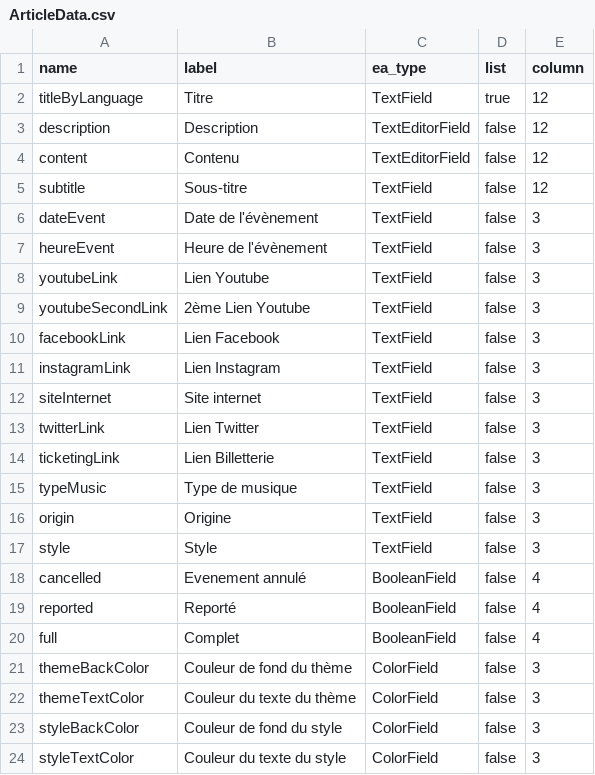
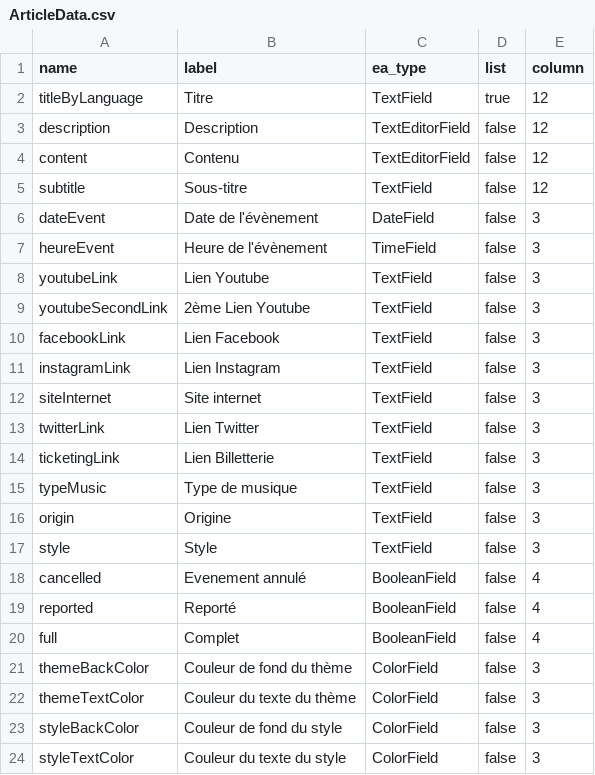
Before and after one commit to Nicolas-62/PropulsionV2, a CSV file: src/Entity/ExtraDataTrait/ArticleData.csv, drawn as a sheet.

```diff
--- a/src/Entity/ExtraDataTrait/ArticleData.csv
+++ b/src/Entity/ExtraDataTrait/ArticleData.csv
@@ -5,4 +5,4 @@
 "subtitle","Sous-titre","TextField","false",12,
-"dateEvent","Date de l'évènement","TextField","false",3,
-"heureEvent","Heure de l'évènement","TextField","false",3,
+"dateEvent","Date de l'évènement","DateField","false",3,
+"heureEvent","Heure de l'évènement","TimeField","false",3,
 "youtubeLink","Lien Youtube","TextField","false",3,
```
Also changed, not shown: 14 other files.
